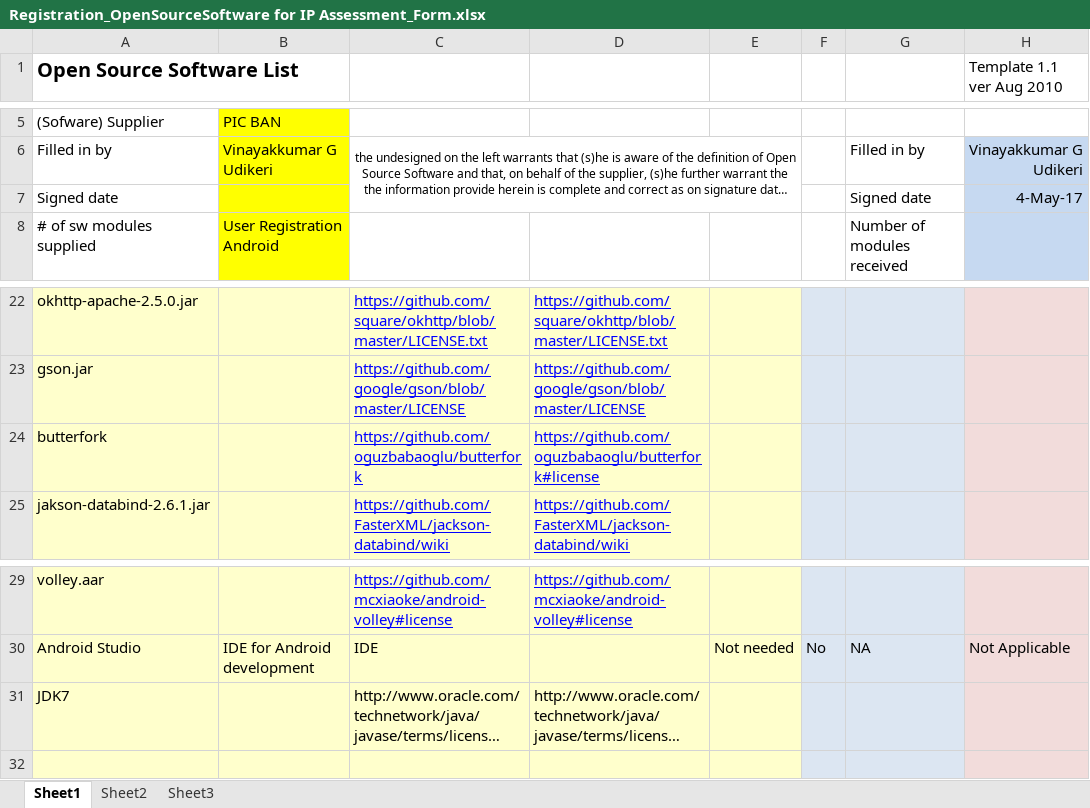
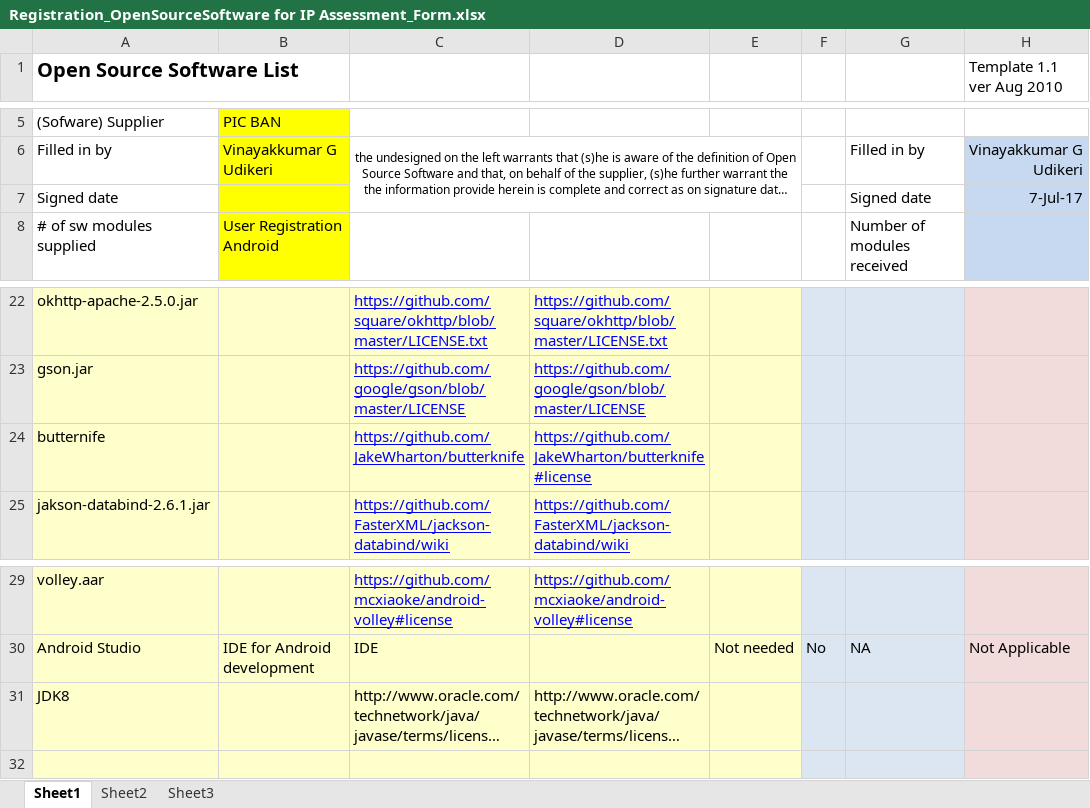
Before and after one commit to rahul2008/mobile-plf-android, an Excel workbook: Documents/External/Registration_OpenSourceSoftware for IP Assessment_Form.xlsx, sheet Sheet1, drawn as a sheet; only a part is shown, gaps mark what is left out; long unchanged cells end in …; values as stored, in another font and other column widths than the file's, no borders; removed rows and columns are numbered as before the commit, all else as after; the diff names each change by its address in the sheet, - before the commit and + after, or states it on an @@ line.

```diff
--- a/Documents/External/Registration_OpenSourceSoftware for IP Assessment_Form.xlsx (sheet Sheet1)
+++ b/Documents/External/Registration_OpenSourceSoftware for IP Assessment_Form.xlsx (sheet Sheet1)
-H7 (Template 1.1 ver Aug 2010): 4-May-17
+H7 (Template 1.1 ver Aug 2010): 7-Jul-17
-row 24: butterfork |  | https://github.com/oguzbabaoglu/butterfork | https://github.com/oguzbabaoglu/butterfork#license
+row 24: butternife |  | https://github.com/JakeWharton/butterknife | https://github.com/JakeWharton/butterknife#license
-A31 (Open Source Software List): JDK7
+A31 (Open Source Software List): JDK8
```
Also changed, not shown: 1 other file.
